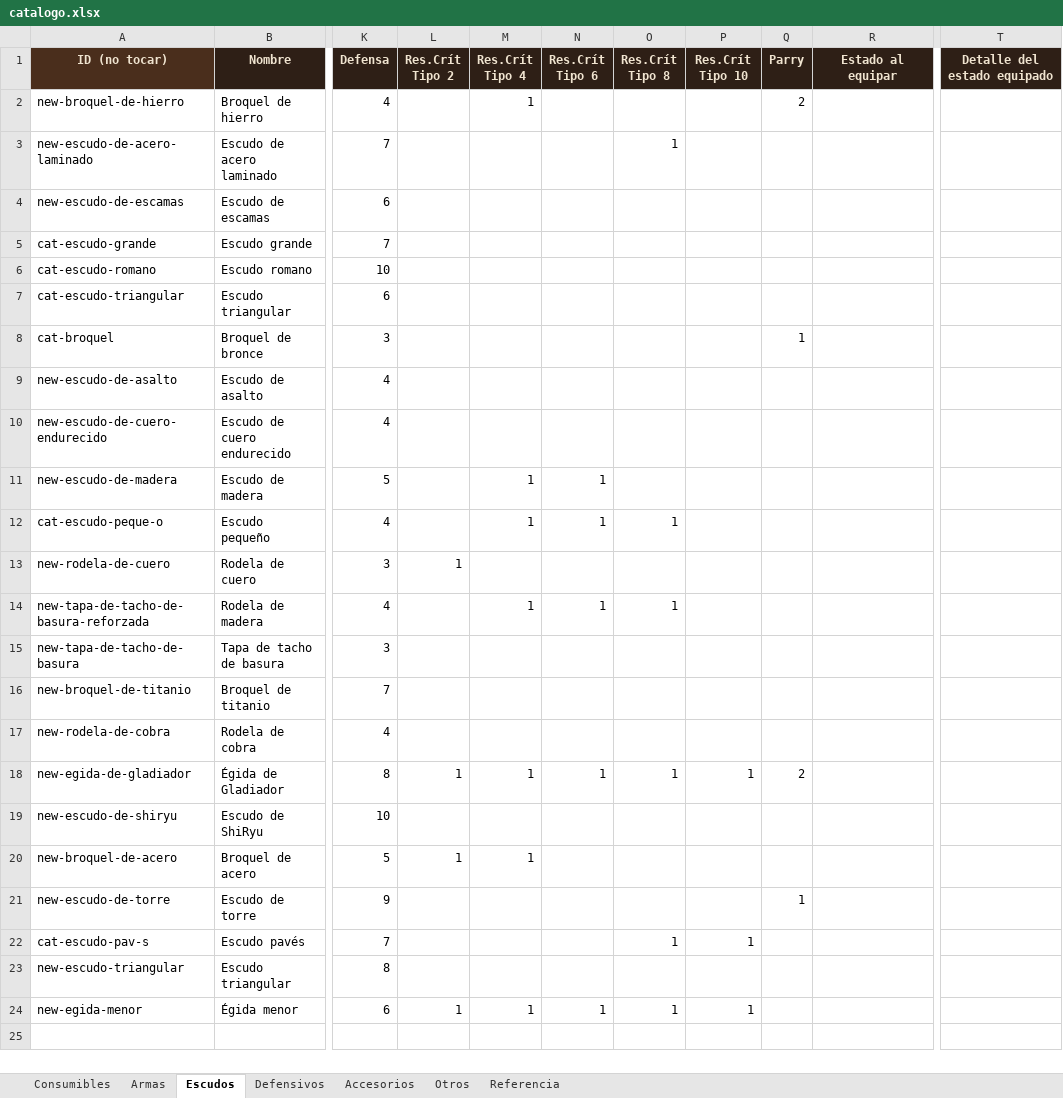
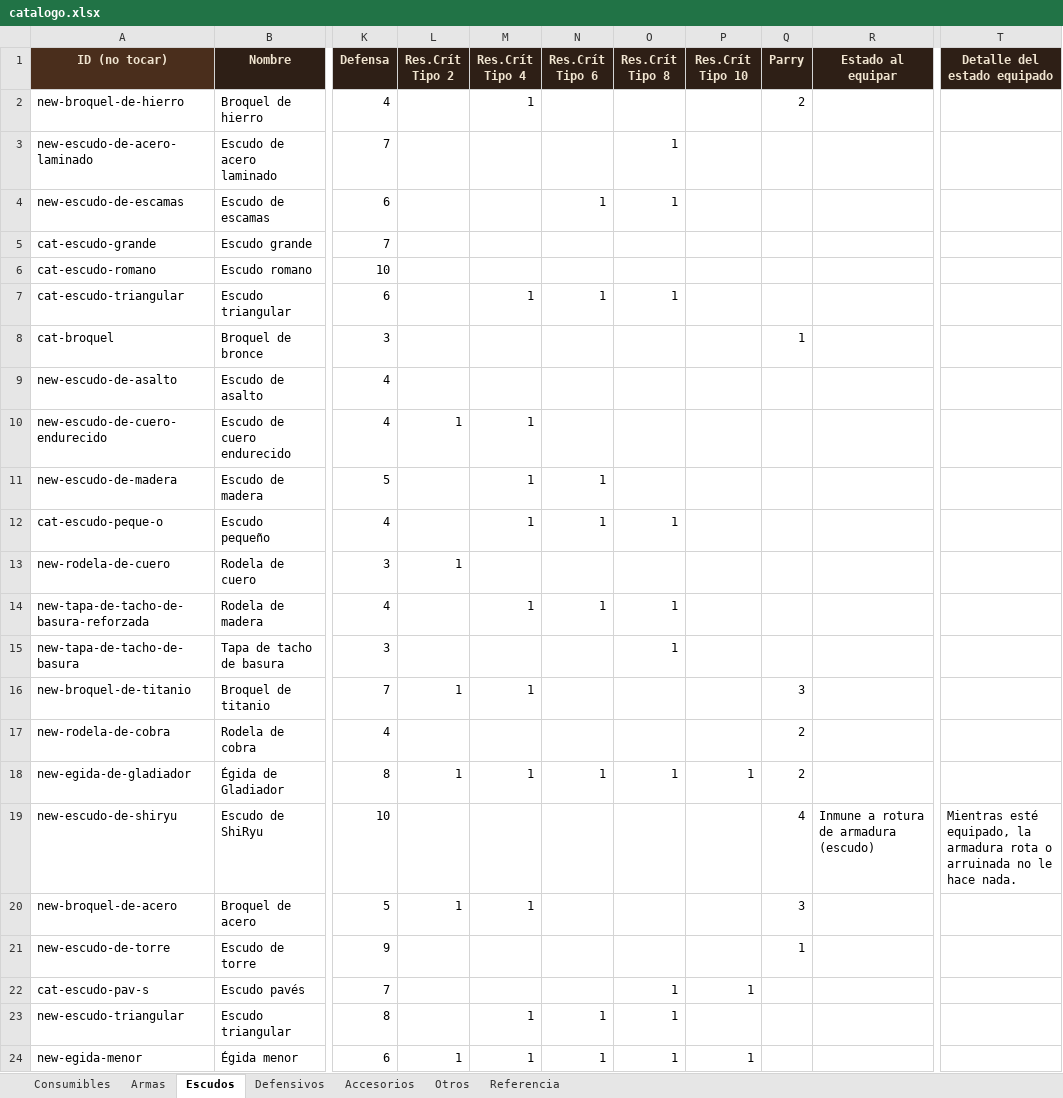
Before and after one commit to elsauloel/rolpintoista, an Excel workbook: assets/catalogo.xlsx, sheet Escudos, drawn as a sheet; only a part is shown, gaps mark what is left out; values as stored, in another font and other column widths than the file's, no borders; the diff names each change by its address in the sheet, - before the commit and + after, or states it on an @@ line.

Commit message:
Catálogo: auditoría a fondo de Resistencia a crítico (241 ítems, 100% desde Detalle)
El usuario vació a propósito las columnas de Res.Crít Tipo 2/4/6/8/10 en
Defensivos para forzar una auditoría completa: se volvieron a cargar
exclusivamente parseando el texto de Detalle de cada ítem (146 de 241
mencionan crítico, 95 quedan vacíos a propósito por no mencionarlo).
Reglas: "tipo N" sin número = +1; con número explícito, ese número; "N
críticos de cualquier tipo"/"todos los críticos" = ese N a los 5 tipos;
"doble"/"x2" = 2 (2 casos, hardcodeados a mano por ser notación
cualitativa, no "sin número" literal: Chaleco de Kevlar, Guanteletes de
adamantium).

De paso, completadas las 11 descripciones narrativas que faltaban en
todo el catálogo (0 restantes).

Nota sobre el proceso: hubo dos colisiones de guardado durante esta
tarea (el mismo patrón ya documentado en memoria) — el guardado del
usuario sobre assets/catalogo.xlsx vino de una base que no tenía la
Maza recién agregada, y al recuperar copiando el Desktop encima se
perdieron 2 ítems que solo existían en la versión del proyecto (Casco
de madreperla, Polainas de seda valyria). Ambos casos ya están
recuperados y con los mods completos derivados de su propio Detalle
(antes solo tenían Defensa cargada, les faltaba Inteligencia/Evasión/
Resistencia mágica/CC que el texto ya prometía).

```diff
--- a/assets/catalogo.xlsx (sheet Escudos)
+++ b/assets/catalogo.xlsx (sheet Escudos)
-N4 (Res.Crít Tipo 6): (empty)
+N4 (Res.Crít Tipo 6): 1
-O4 (Res.Crít Tipo 8): (empty)
+O4 (Res.Crít Tipo 8): 1
-M7 (Res.Crít Tipo 4): (empty)
+M7 (Res.Crít Tipo 4): 1
-N7 (Res.Crít Tipo 6): (empty)
+N7 (Res.Crít Tipo 6): 1
-O7 (Res.Crít Tipo 8): (empty)
+O7 (Res.Crít Tipo 8): 1
-L10 (Res.Crít Tipo 2): (empty)
+L10 (Res.Crít Tipo 2): 1
-M10 (Res.Crít Tipo 4): (empty)
+M10 (Res.Crít Tipo 4): 1
-O15 (Res.Crít Tipo 8): (empty)
+O15 (Res.Crít Tipo 8): 1
-L16 (Res.Crít Tipo 2): (empty)
+L16 (Res.Crít Tipo 2): 1
-M16 (Res.Crít Tipo 4): (empty)
+M16 (Res.Crít Tipo 4): 1
-Q16 (Parry): (empty)
+Q16 (Parry): 3
-Q17 (Parry): (empty)
+Q17 (Parry): 2
-Q19 (Parry): (empty)
+Q19 (Parry): 4
-R19 (Estado al equipar): (empty)
+R19 (Estado al equipar): Inmune a rotura de armadura (escudo)
-T19 (Detalle del estado equipado): (empty)
+T19 (Detalle del estado equipado): Mientras esté equipado, la armadura rota o arruinada no le hace nada.
-Q20 (Parry): (empty)
+Q20 (Parry): 3
-M23 (Res.Crít Tipo 4): (empty)
+M23 (Res.Crít Tipo 4): 1
-N23 (Res.Crít Tipo 6): (empty)
+N23 (Res.Crít Tipo 6): 1
-O23 (Res.Crít Tipo 8): (empty)
+O23 (Res.Crít Tipo 8): 1
```
Also changed, not shown: sheet Defensivos, sheet Armas, sheet Accesorios, sheet Consumibles, sheet Referencia, 4 other files.
